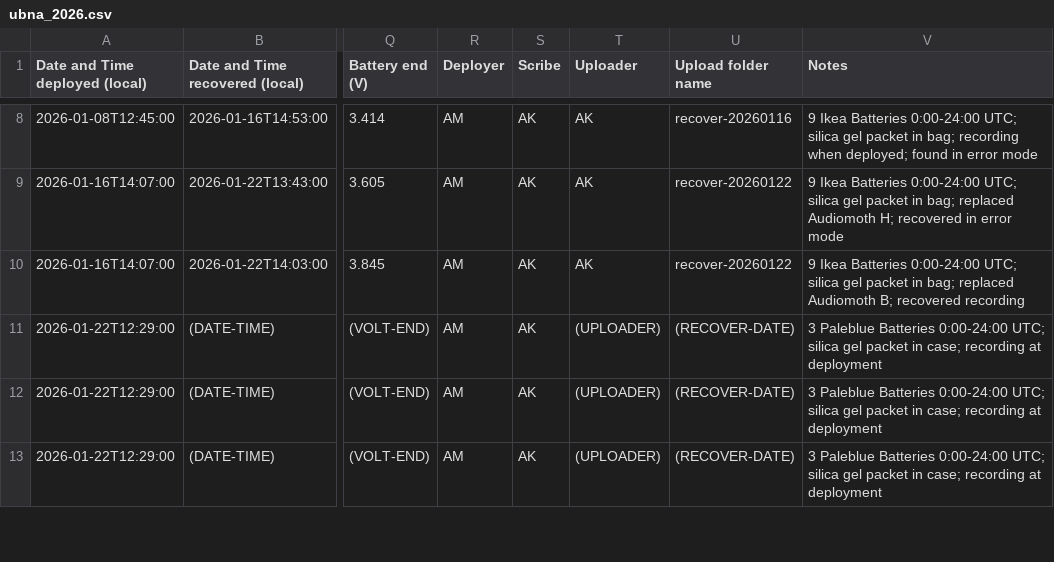
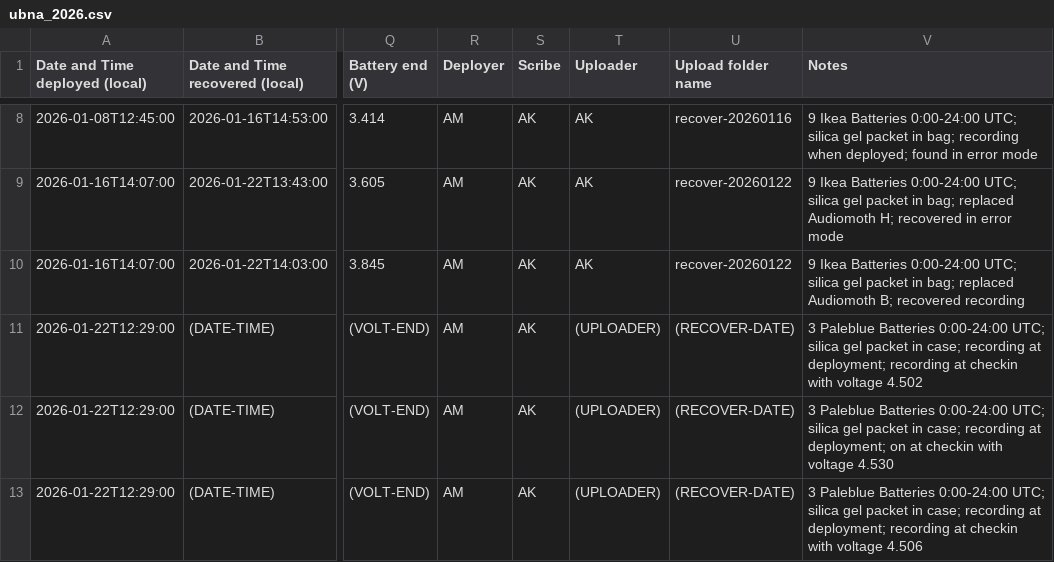
Before and after one commit to uw-echospace/ubna-field, a CSV file: field_records/ubna_2026.csv, drawn as a sheet; only a part is shown, gaps mark what is left out; the diff covers the shown part only; the diff names each change by its address in the sheet, - before the commit and + after, or states it on an @@ line.

Commit message:
Added info for deploy-20260130

```diff
--- a/field_records/ubna_2026.csv
+++ b/field_records/ubna_2026.csv
-V11 (Notes): …recording at deployment
+V11 (Notes): …recording at deployment; recording at checkin with voltage 4.502
-V12 (Notes): …recording at deployment
+V12 (Notes): …recording at deployment; on at checkin with voltage 4.530
-V13 (Notes): …recording at deployment
+V13 (Notes): …recording at deployment; recording at checkin with voltage 4.506
```
Also changed, not shown: 1 added row and 7 edited cells elsewhere in this file.
